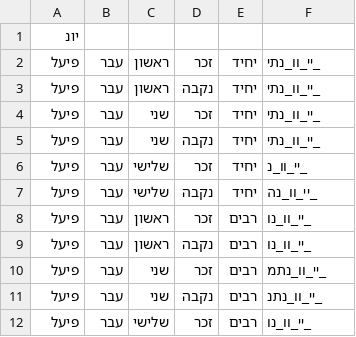
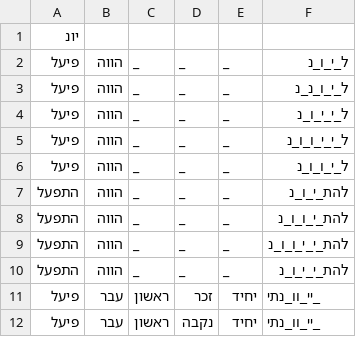
Before and after one commit to elazarg/root_verb_tables, a TSV file: 3/נפיו_נעו.tsv, drawn as a sheet; only a part is shown; the shorter side is filled out with more unchanged rows.

```diff
--- a/3/נפיו_נעו.tsv
+++ b/3/נפיו_נעו.tsv
@@ -1,2 +1,11 @@
 יונ
+פיעל 	הווה	_	_ 	_	ל_י_ו_נ
+פיעל 	הווה	_	_ 	_	ל_י_ו_נ_נ
+פיעל 	הווה	_	_ 	_	ל_י_י_ו_נ
+פיעל 	הווה	_	_ 	_	ל_י_י_ו_ו_נ
+פיעל 	הווה	_	_ 	_	ל_י_ו_ו_נ
+התפעל 	הווה	_	_ 	_	להת_י_ו_נ
+התפעל 	הווה	_	_ 	_	להת_י_ו_ו_נ
+התפעל 	הווה	_	_ 	_	להת_י_י_ו_ו_נ
+התפעל 	הווה	_	_ 	_	להת_י_י_ו_נ
 פיעל	עבר 	ראשון	זכר 	יחיד	_יי_וו_נתי
```
Also changed, not shown: 3/חפנ.tsv, 3/נפיו_נליה.tsv, 36 other files.
